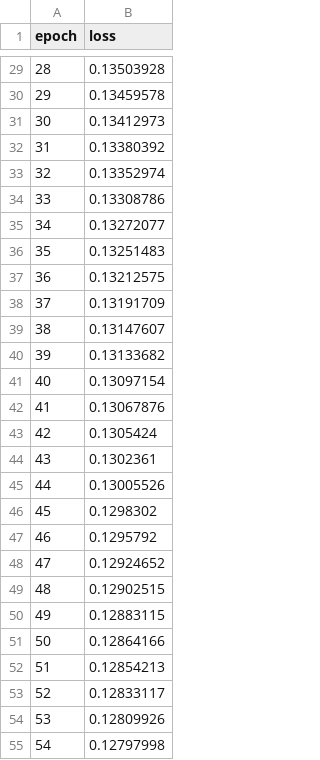
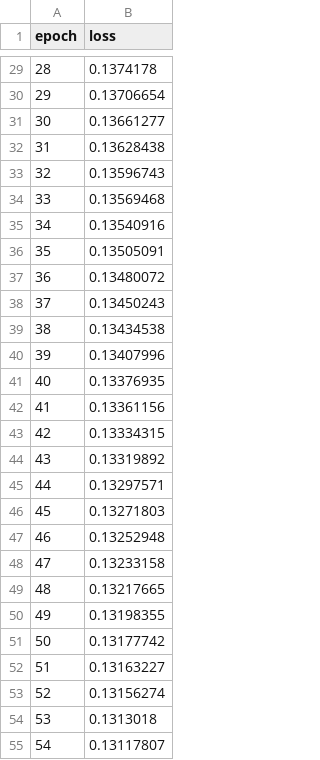
Before and after one commit to yg-hwang/recsys, a CSV file: data/outputs/fashion/regressor/metrics_train.csv, drawn as a sheet; only a part is shown, gaps mark what is left out; the diff covers the shown part only.

```diff
--- a/data/outputs/fashion/regressor/metrics_train.csv
+++ b/data/outputs/fashion/regressor/metrics_train.csv
@@ -29,27 +29,27 @@ epoch,loss
-28,0.13503928
-29,0.13459578
-30,0.13412973
-31,0.13380392
-32,0.13352974
-33,0.13308786
-34,0.13272077
-35,0.13251483
-36,0.13212575
-37,0.13191709
-38,0.13147607
-39,0.13133682
-40,0.13097154
-41,0.13067876
-42,0.1305424
-43,0.1302361
-44,0.13005526
-45,0.1298302
-46,0.1295792
-47,0.12924652
-48,0.12902515
-49,0.12883115
-50,0.12864166
-51,0.12854213
-52,0.12833117
-53,0.12809926
-54,0.12797998
+28,0.1374178
+29,0.13706654
+30,0.13661277
+31,0.13628438
+32,0.13596743
+33,0.13569468
+34,0.13540916
+35,0.13505091
+36,0.13480072
+37,0.13450243
+38,0.13434538
+39,0.13407996
+40,0.13376935
+41,0.13361156
+42,0.13334315
+43,0.13319892
+44,0.13297571
+45,0.13271803
+46,0.13252948
+47,0.13233158
+48,0.13217665
+49,0.13198355
+50,0.13177742
+51,0.13163227
+52,0.13156274
+53,0.1313018
+54,0.13117807
```
Also changed, not shown: 73 edited cells elsewhere in this file, data/outputs/fashion/transformer/metrics_test.csv, data/outputs/fashion/transformer/metrics_train.csv, 3 other files.
